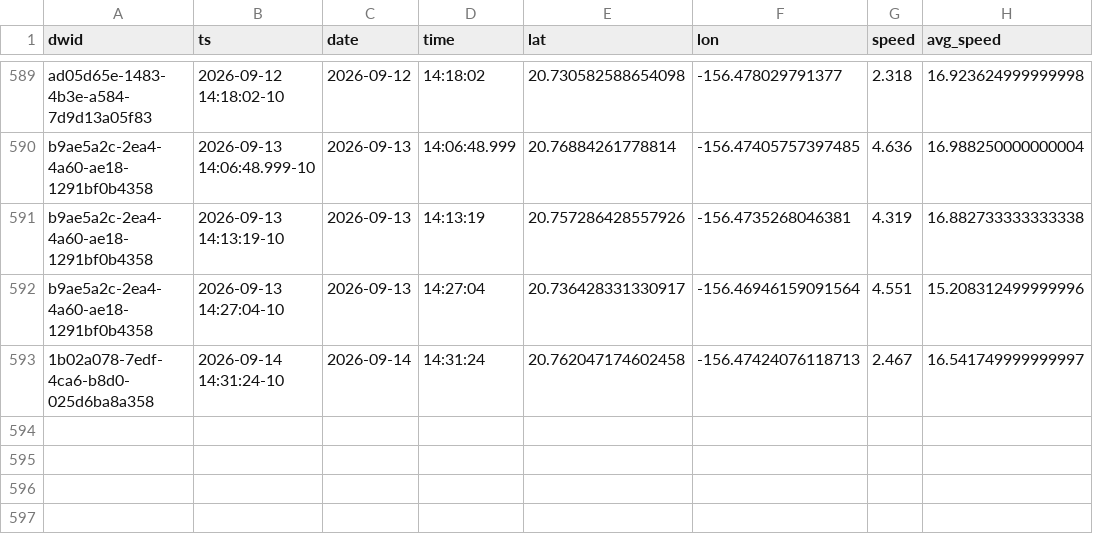
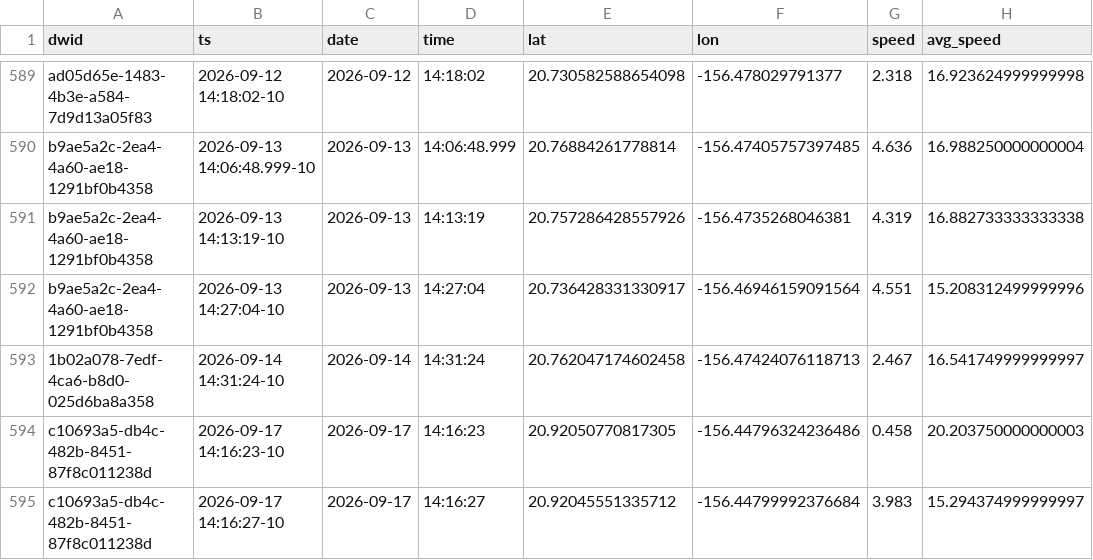
Before and after one commit to dustin/dwp, a CSV file: web/src/data/crashes.csv, drawn as a sheet; only a part is shown, gaps mark what is left out.

```diff
--- a/web/src/data/crashes.csv
+++ b/web/src/data/crashes.csv
@@ -593 +593,3 @@ b9ae5a2c-2ea4-4a60-ae18-1291bf0b4358,2026-09-13 14:27:04-10,2026-09-13,14:27:04,
 1b02a078-7edf-4ca6-b8d0-025d6ba8a358,2026-09-14 14:31:24-10,2026-09-14,14:31:24,20.762047174602458,-156.47424076118713,2.467,16.541749999999997
+c10693a5-db4c-482b-8451-87f8c011238d,2026-09-17 14:16:23-10,2026-09-17,14:16:23,20.92050770817305,-156.44796324236486,0.458,20.203750000000003
+c10693a5-db4c-482b-8451-87f8c011238d,2026-09-17 14:16:27-10,2026-09-17,14:16:27,20.92045551335712,-156.44799992376684,3.983,15.294374999999997
```
Also changed, not shown: web/src/data/runs.csv.
